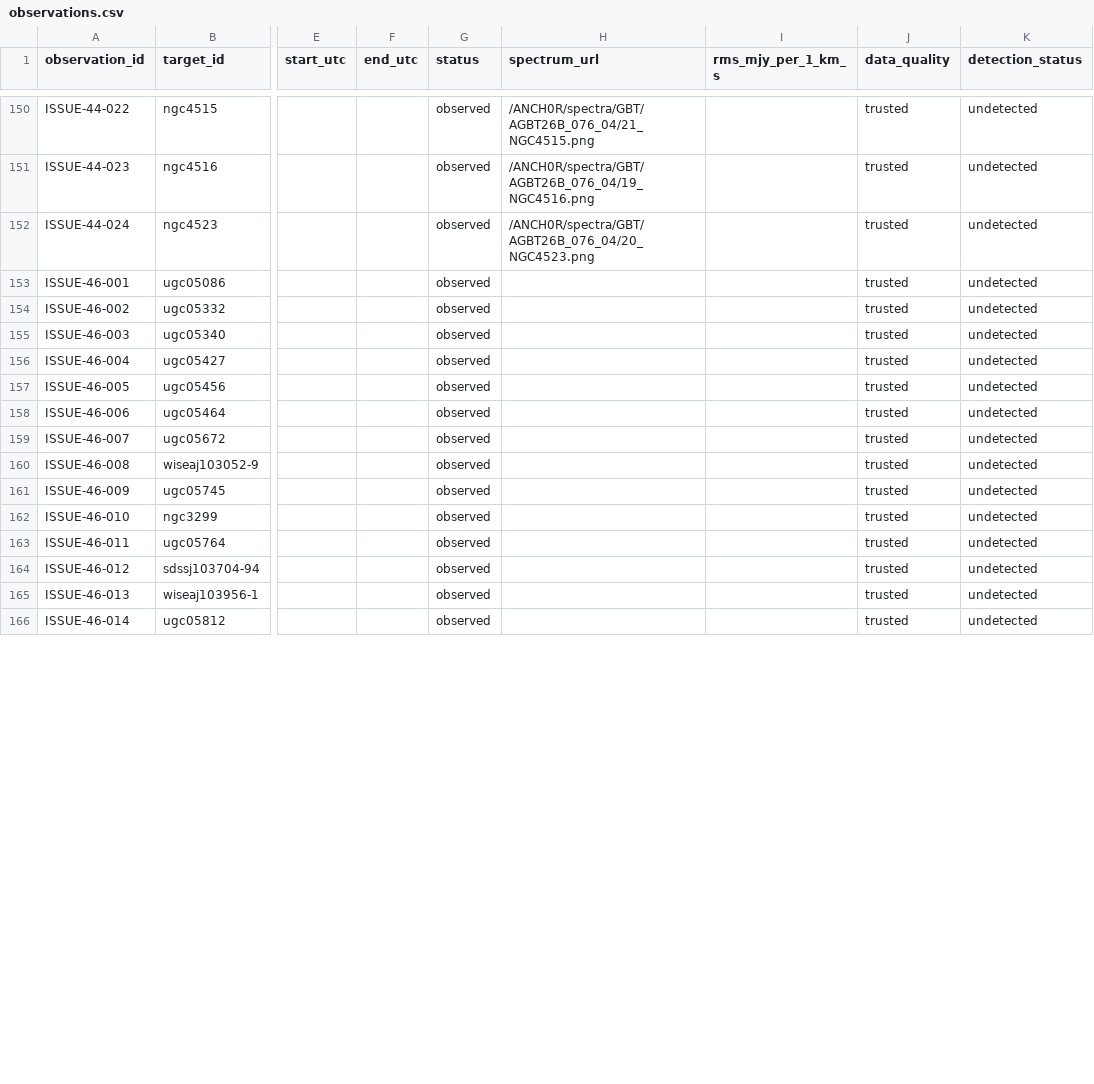
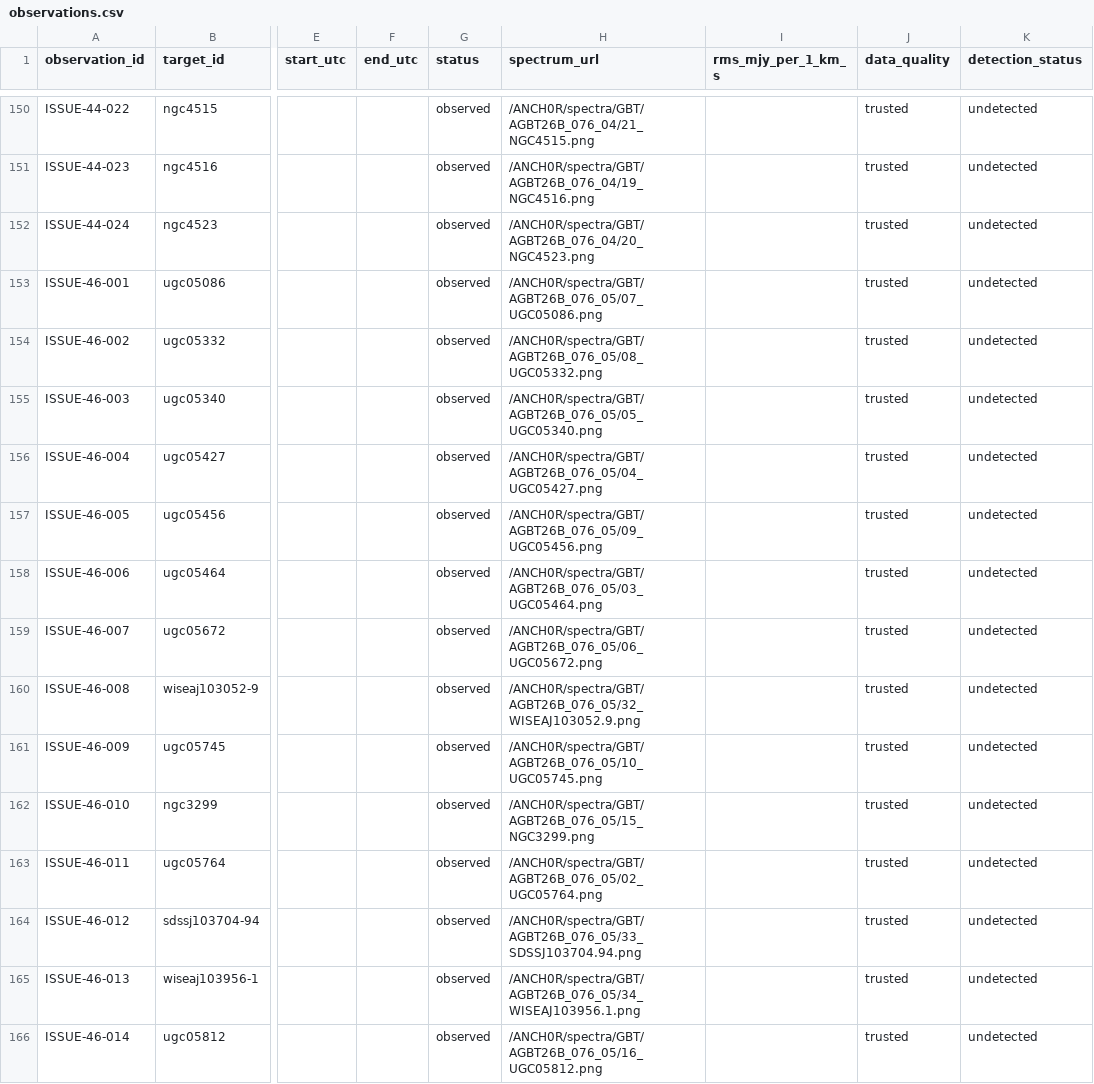
Before and after one commit to dpesce/ANCH0R, a CSV file: data/observations.csv, drawn as a sheet; only a part is shown, gaps mark what is left out; the diff covers the shown part only; the diff names each change by its address in the sheet, - before the commit and + after, or states it on an @@ line.

```diff
--- a/data/observations.csv
+++ b/data/observations.csv
-H153 (spectrum_url): (empty)
+H153 (spectrum_url): /ANCH0R/spectra/GBT/AGBT26B_076_05/07_UGC05086.png
-H154 (spectrum_url): (empty)
+H154 (spectrum_url): /ANCH0R/spectra/GBT/AGBT26B_076_05/08_UGC05332.png
-H155 (spectrum_url): (empty)
+H155 (spectrum_url): /ANCH0R/spectra/GBT/AGBT26B_076_05/05_UGC05340.png
-H156 (spectrum_url): (empty)
+H156 (spectrum_url): /ANCH0R/spectra/GBT/AGBT26B_076_05/04_UGC05427.png
-H157 (spectrum_url): (empty)
+H157 (spectrum_url): /ANCH0R/spectra/GBT/AGBT26B_076_05/09_UGC05456.png
-H158 (spectrum_url): (empty)
+H158 (spectrum_url): /ANCH0R/spectra/GBT/AGBT26B_076_05/03_UGC05464.png
-H159 (spectrum_url): (empty)
+H159 (spectrum_url): /ANCH0R/spectra/GBT/AGBT26B_076_05/06_UGC05672.png
-H160 (spectrum_url): (empty)
+H160 (spectrum_url): /ANCH0R/spectra/GBT/AGBT26B_076_05/32_WISEAJ103052.9.png
-H161 (spectrum_url): (empty)
+H161 (spectrum_url): /ANCH0R/spectra/GBT/AGBT26B_076_05/10_UGC05745.png
-H162 (spectrum_url): (empty)
+H162 (spectrum_url): /ANCH0R/spectra/GBT/AGBT26B_076_05/15_NGC3299.png
-H163 (spectrum_url): (empty)
+H163 (spectrum_url): /ANCH0R/spectra/GBT/AGBT26B_076_05/02_UGC05764.png
-H164 (spectrum_url): (empty)
+H164 (spectrum_url): /ANCH0R/spectra/GBT/AGBT26B_076_05/33_SDSSJ103704.94.png
-H165 (spectrum_url): (empty)
+H165 (spectrum_url): /ANCH0R/spectra/GBT/AGBT26B_076_05/34_WISEAJ103956.1.png
-H166 (spectrum_url): (empty)
+H166 (spectrum_url): /ANCH0R/spectra/GBT/AGBT26B_076_05/16_UGC05812.png
```
Also changed, not shown: 19 edited cells elsewhere in this file, data/master_targets.csv, 34 other files.
